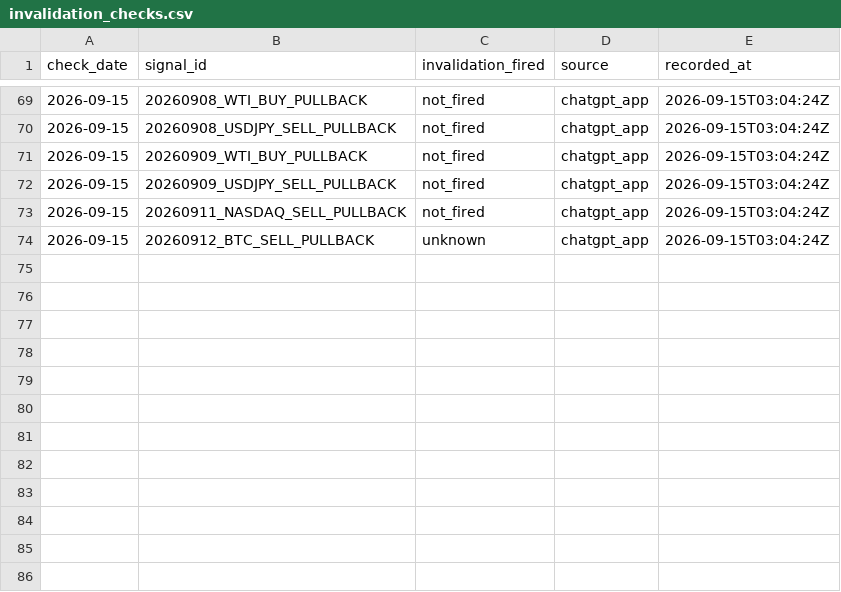
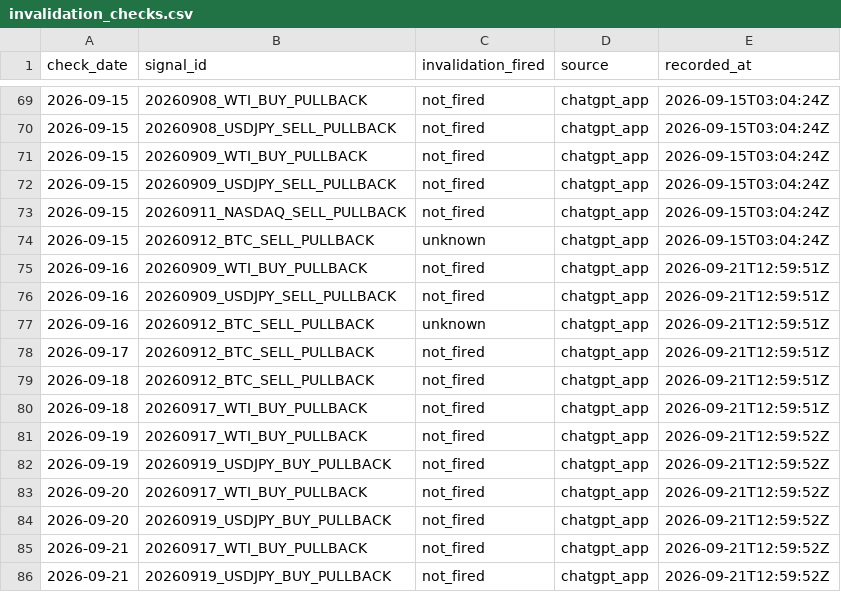
Before and after one commit to Tadaim2tk/tactical-swing-os, a CSV file: data/invalidation_checks.csv, drawn as a sheet; only a part is shown, gaps mark what is left out; the diff names each change by its address in the sheet, - before the commit and + after, or states it on an @@ line.

```diff
--- a/data/invalidation_checks.csv
+++ b/data/invalidation_checks.csv
+row 75: 2026-09-16 | 20260909_WTI_BUY_PULLBACK | not_fired | chatgpt_app | 2026-09-21T12:59:51Z
+row 76: 2026-09-16 | 20260909_USDJPY_SELL_PULLBACK | not_fired | chatgpt_app | 2026-09-21T12:59:51Z
+row 77: 2026-09-16 | 20260912_BTC_SELL_PULLBACK | unknown | chatgpt_app | 2026-09-21T12:59:51Z
+row 78: 2026-09-17 | 20260912_BTC_SELL_PULLBACK | not_fired | chatgpt_app | 2026-09-21T12:59:51Z
+row 79: 2026-09-18 | 20260912_BTC_SELL_PULLBACK | not_fired | chatgpt_app | 2026-09-21T12:59:51Z
+row 80: 2026-09-18 | 20260917_WTI_BUY_PULLBACK | not_fired | chatgpt_app | 2026-09-21T12:59:51Z
+row 81: 2026-09-19 | 20260917_WTI_BUY_PULLBACK | not_fired | chatgpt_app | 2026-09-21T12:59:52Z
+row 82: 2026-09-19 | 20260919_USDJPY_BUY_PULLBACK | not_fired | chatgpt_app | 2026-09-21T12:59:52Z
+row 83: 2026-09-20 | 20260917_WTI_BUY_PULLBACK | not_fired | chatgpt_app | 2026-09-21T12:59:52Z
+row 84: 2026-09-20 | 20260919_USDJPY_BUY_PULLBACK | not_fired | chatgpt_app | 2026-09-21T12:59:52Z
+row 85: 2026-09-21 | 20260917_WTI_BUY_PULLBACK | not_fired | chatgpt_app | 2026-09-21T12:59:52Z
+row 86: 2026-09-21 | 20260919_USDJPY_BUY_PULLBACK | not_fired | chatgpt_app | 2026-09-21T12:59:52Z
```
Also changed, not shown: data/crypto_grounds_observations.csv, data/execution_simulation.csv, 12 other files.
